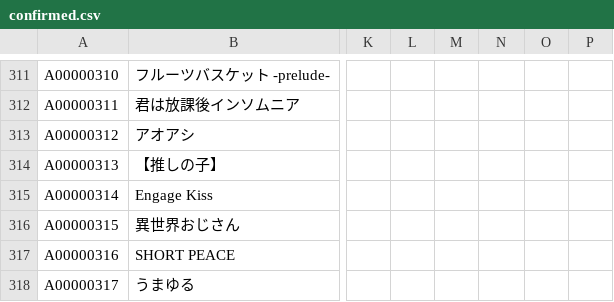
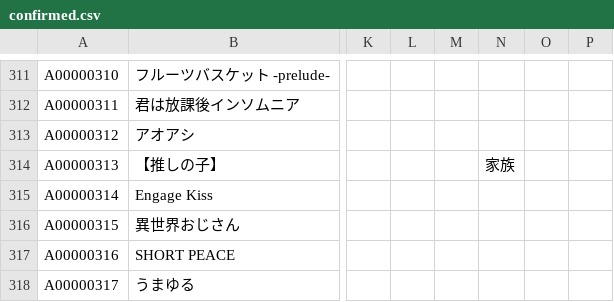
Before and after one commit to arunhistory/-anime-memory, a CSV file: confirmed/confirmed.csv, drawn as a sheet; only a part is shown, gaps mark what is left out; the diff names each change by its address in the sheet, - before the commit and + after, or states it on an @@ line.

```diff
--- a/confirmed/confirmed.csv
+++ b/confirmed/confirmed.csv
-N314: (empty)
+N314: 家族
```
Also changed, not shown: 27 other files.
